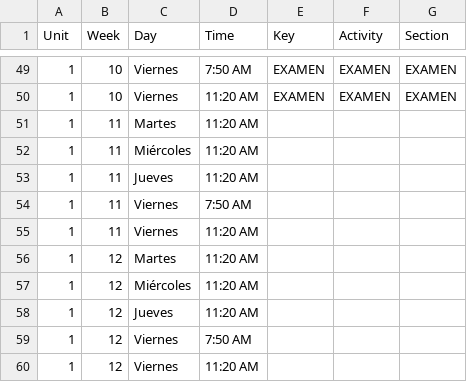
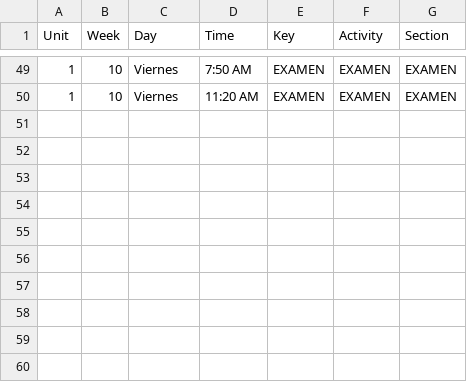
Before and after one commit to jcmelchorp/rds_LaTeX, a CSV file: misc/math1_u1.csv, drawn as a sheet; only a part is shown, gaps mark what is left out; the diff names each change by its address in the sheet, - before the commit and + after, or states it on an @@ line.

Commit message:
change some data files to csv

```diff
--- a/misc/math1_u1.csv
+++ b/misc/math1_u1.csv
-row 51: 1 | 11 | Martes | 11:20 AM
-row 52: 1 | 11 | Miércoles | 11:20 AM
-row 53: 1 | 11 | Jueves | 11:20 AM
-row 54: 1 | 11 | Viernes | 7:50 AM
-row 55: 1 | 11 | Viernes | 11:20 AM
-row 56: 1 | 12 | Martes | 11:20 AM
-row 57: 1 | 12 | Miércoles | 11:20 AM
-row 58: 1 | 12 | Jueves | 11:20 AM
-row 59: 1 | 12 | Viernes | 7:50 AM
-row 60: 1 | 12 | Viernes | 11:20 AM
```
Also changed, not shown: 30 other files.
